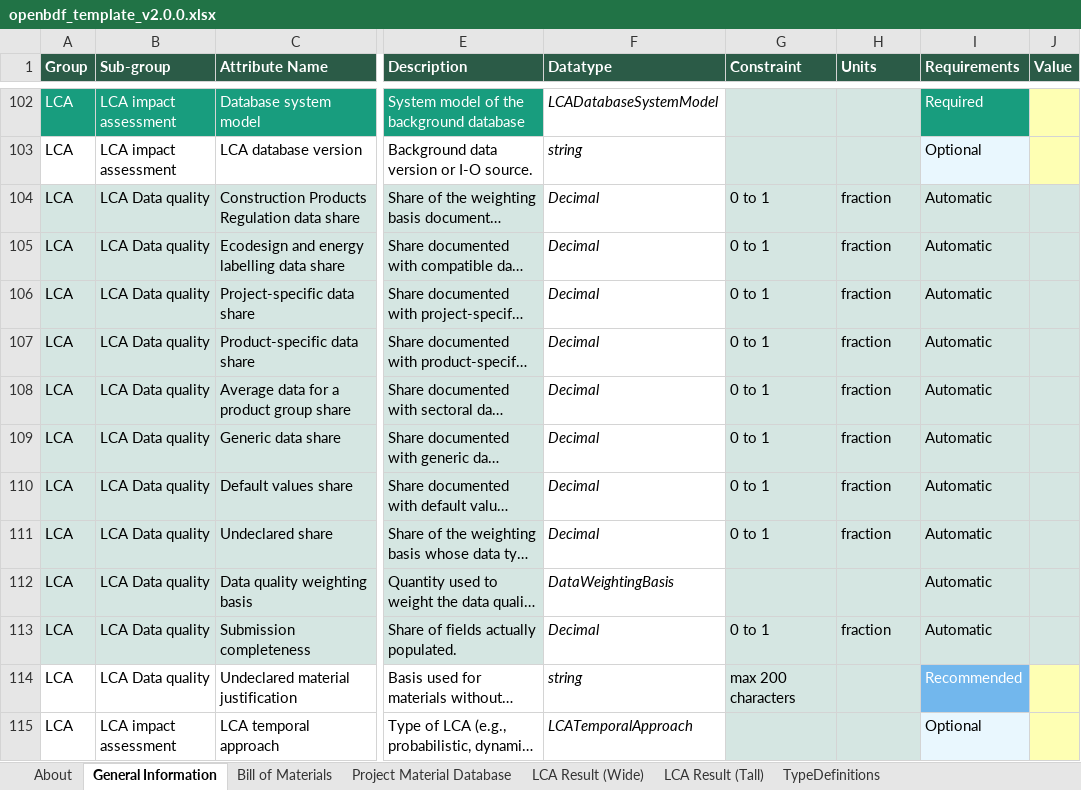
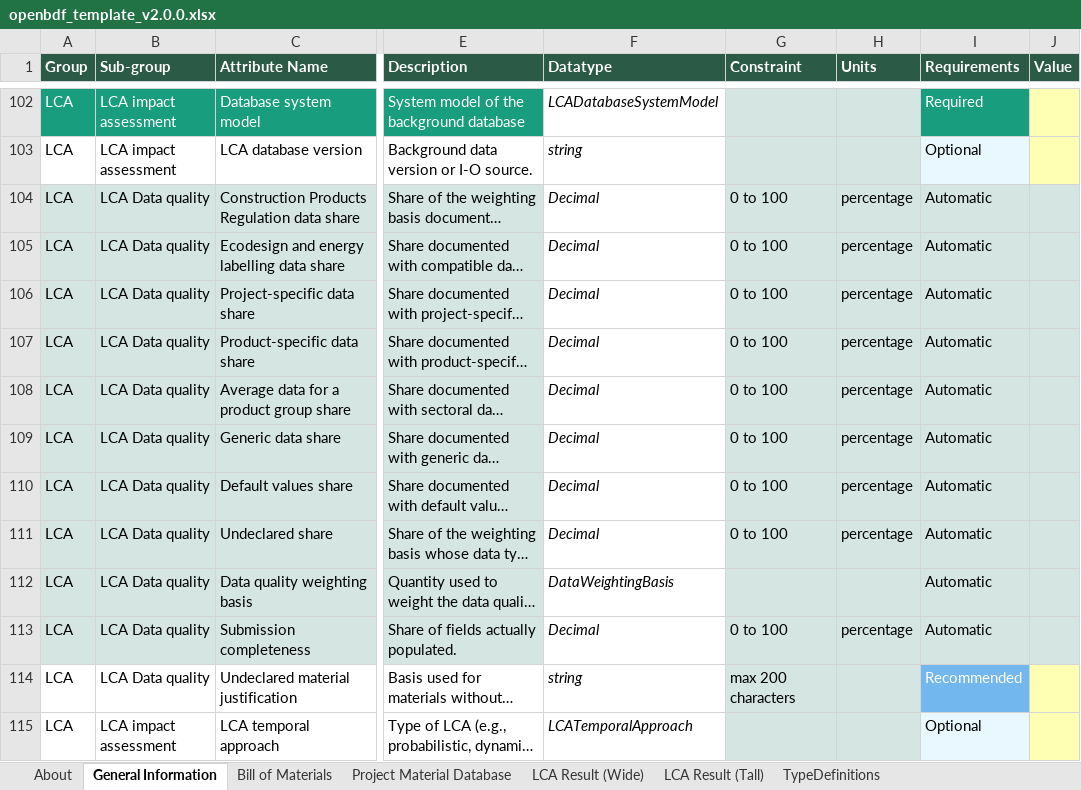
Before and after one commit to EPFL-ENAC/lmc-openbdf, an Excel workbook: openbdf_template_v2.0.0.xlsx, sheet General Information, drawn as a sheet; only a part is shown, gaps mark what is left out; long unchanged cells end in …; values as stored, in another font and other column widths than the file's, no borders; the diff names each change by its address in the sheet, - before the commit and + after, or states it on an @@ line.

Commit message:
fix: change fraction 0-1 datatype to percentage 0-100

```diff
--- a/openbdf_template_v2.0.0.xlsx (sheet General Information)
+++ b/openbdf_template_v2.0.0.xlsx (sheet General Information)
-G104:G111 (Constraint): 0 to 1
+G104:G111 (Constraint): 0 to 100
-H104:H111 (Units): fraction
+H104:H111 (Units): percentage
-G113 (Constraint): 0 to 1
+G113 (Constraint): 0 to 100
-H113 (Units): fraction
+H113 (Units): percentage
```
Also changed, not shown: sheet Project Material Database, 8 other files.
